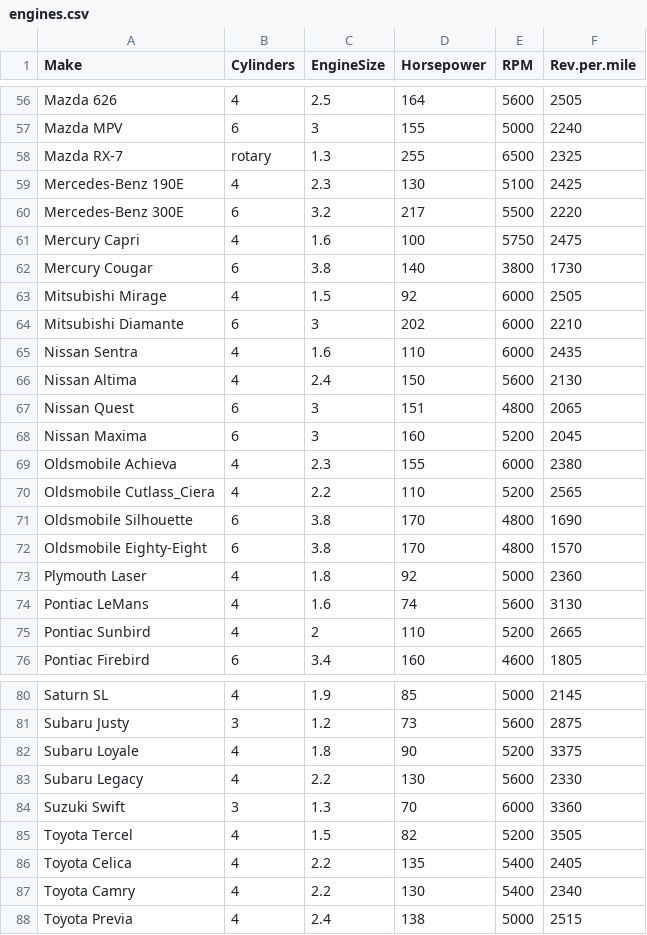
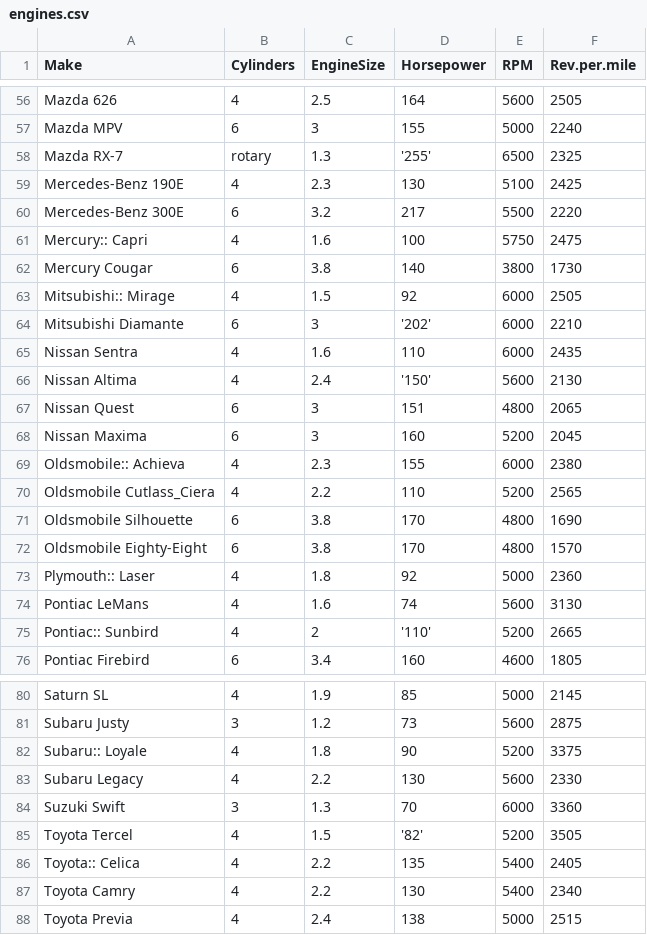
Before and after one commit to NCSU-Libraries/pandas-code4lib-2017, a CSV file: notebooks/data/engines.csv, drawn as a sheet; only a part is shown, gaps mark what is left out; the diff covers the shown part only.

```diff
--- a/notebooks/data/engines.csv
+++ b/notebooks/data/engines.csv
@@ -57,14 +57,14 @@ Mazda 626,4,2.5,164,5600,2505
 Mazda MPV,6,3,155,5000,2240
-Mazda RX-7,rotary,1.3,255,6500,2325
+Mazda RX-7,rotary,1.3,'255',6500,2325
 Mercedes-Benz 190E,4,2.3,130,5100,2425
 Mercedes-Benz 300E,6,3.2,217,5500,2220
-Mercury Capri,4,1.6,100,5750,2475
+Mercury:: Capri,4,1.6,100,5750,2475
 Mercury Cougar,6,3.8,140,3800,1730
-Mitsubishi Mirage,4,1.5,92,6000,2505
-Mitsubishi Diamante,6,3,202,6000,2210
+Mitsubishi:: Mirage,4,1.5,92,6000,2505
+Mitsubishi Diamante,6,3,'202',6000,2210
 Nissan Sentra,4,1.6,110,6000,2435
-Nissan Altima,4,2.4,150,5600,2130
+Nissan Altima,4,2.4,'150',5600,2130
 Nissan Quest,6,3,151,4800,2065
 Nissan Maxima,6,3,160,5200,2045
-Oldsmobile Achieva,4,2.3,155,6000,2380
+Oldsmobile:: Achieva,4,2.3,155,6000,2380
 Oldsmobile Cutlass_Ciera,4,2.2,110,5200,2565
@@ -72,5 +72,5 @@ Oldsmobile Silhouette,6,3.8,170,4800,1690
 Oldsmobile Eighty-Eight,6,3.8,170,4800,1570
-Plymouth Laser,4,1.8,92,5000,2360
+Plymouth:: Laser,4,1.8,92,5000,2360
 Pontiac LeMans,4,1.6,74,5600,3130
-Pontiac Sunbird,4,2,110,5200,2665
+Pontiac:: Sunbird,4,2,'110',5200,2665
 Pontiac Firebird,6,3.4,160,4600,1805
@@ -81,7 +81,7 @@ Saturn SL,4,1.9,85,5000,2145
 Subaru Justy,3,1.2,73,5600,2875
-Subaru Loyale,4,1.8,90,5200,3375
+Subaru:: Loyale,4,1.8,90,5200,3375
 Subaru Legacy,4,2.2,130,5600,2330
 Suzuki Swift,3,1.3,70,6000,3360
-Toyota Tercel,4,1.5,82,5200,3505
-Toyota Celica,4,2.2,135,5400,2405
+Toyota Tercel,4,1.5,'82',5200,3505
+Toyota:: Celica,4,2.2,135,5400,2405
 Toyota Camry,4,2.2,130,5400,2340
```
Also changed, not shown: 20 edited cells elsewhere in this file, 1 other file.
